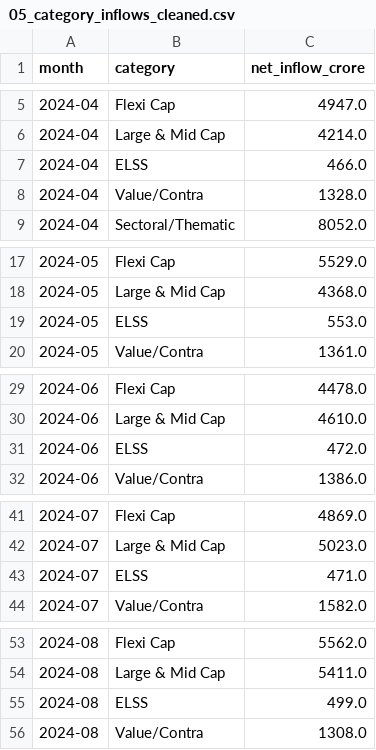
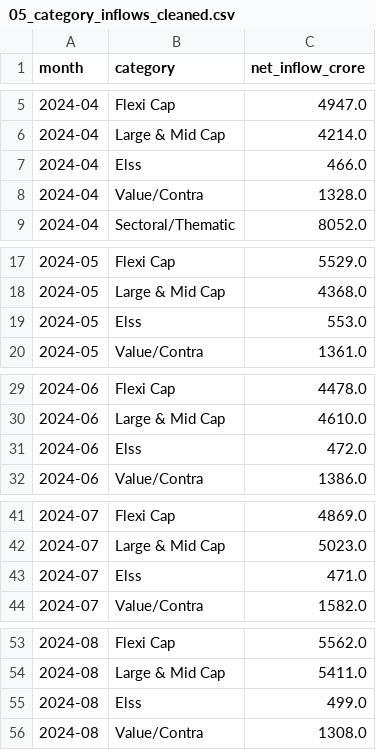
Before and after one commit to OJASWANI-tech/Mutual-fund-analytics, a CSV file: data/processed/05_category_inflows_cleaned.csv, drawn as a sheet; only a part is shown, gaps mark what is left out; the diff covers the shown part only.

```diff
--- a/data/processed/05_category_inflows_cleaned.csv
+++ b/data/processed/05_category_inflows_cleaned.csv
@@ -6,3 +6,3 @@ month,category,net_inflow_crore
 2024-04,Large & Mid Cap,4214.0
-2024-04,ELSS,466.0
+2024-04,Elss,466.0
 2024-04,Value/Contra,1328.0
@@ -18,3 +18,3 @@ month,category,net_inflow_crore
 2024-05,Large & Mid Cap,4368.0
-2024-05,ELSS,553.0
+2024-05,Elss,553.0
 2024-05,Value/Contra,1361.0
@@ -30,3 +30,3 @@ month,category,net_inflow_crore
 2024-06,Large & Mid Cap,4610.0
-2024-06,ELSS,472.0
+2024-06,Elss,472.0
 2024-06,Value/Contra,1386.0
@@ -42,3 +42,3 @@ month,category,net_inflow_crore
 2024-07,Large & Mid Cap,5023.0
-2024-07,ELSS,471.0
+2024-07,Elss,471.0
 2024-07,Value/Contra,1582.0
@@ -54,3 +54,3 @@ month,category,net_inflow_crore
 2024-08,Large & Mid Cap,5411.0
-2024-08,ELSS,499.0
+2024-08,Elss,499.0
 2024-08,Value/Contra,1308.0
```
Also changed, not shown: 7 edited cells elsewhere in this file, data/processed/04_monthly_sip_inflows_cleaned.csv, data/processed/06_industry_folio_count_cleaned.csv, 15 other files.
